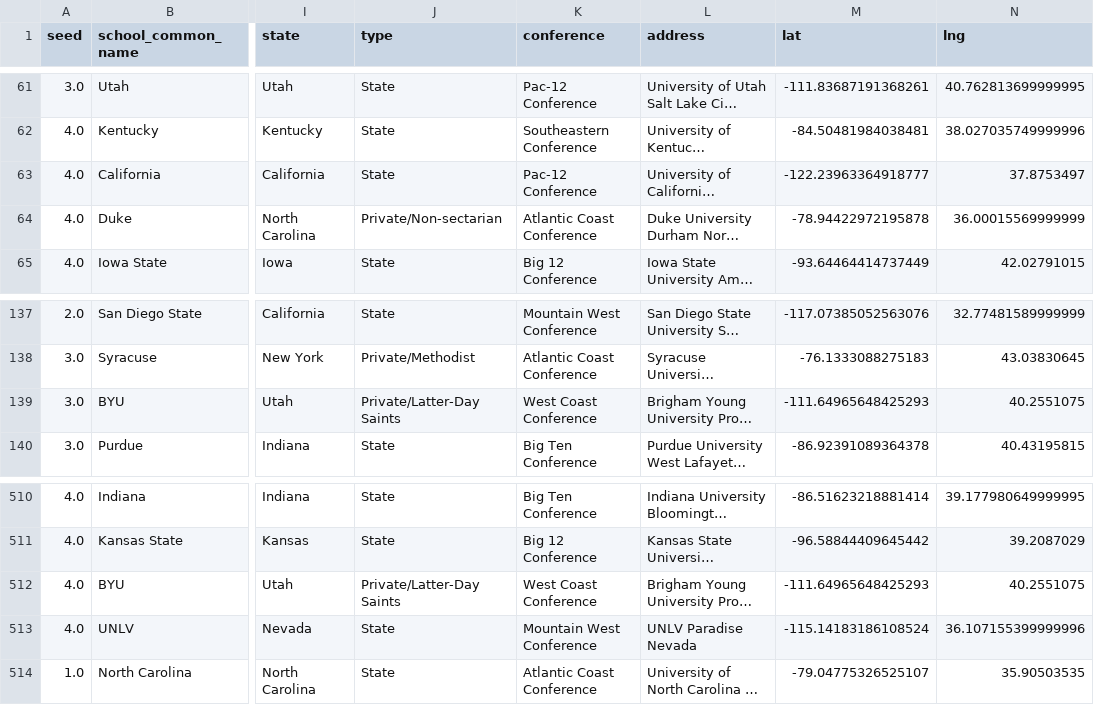
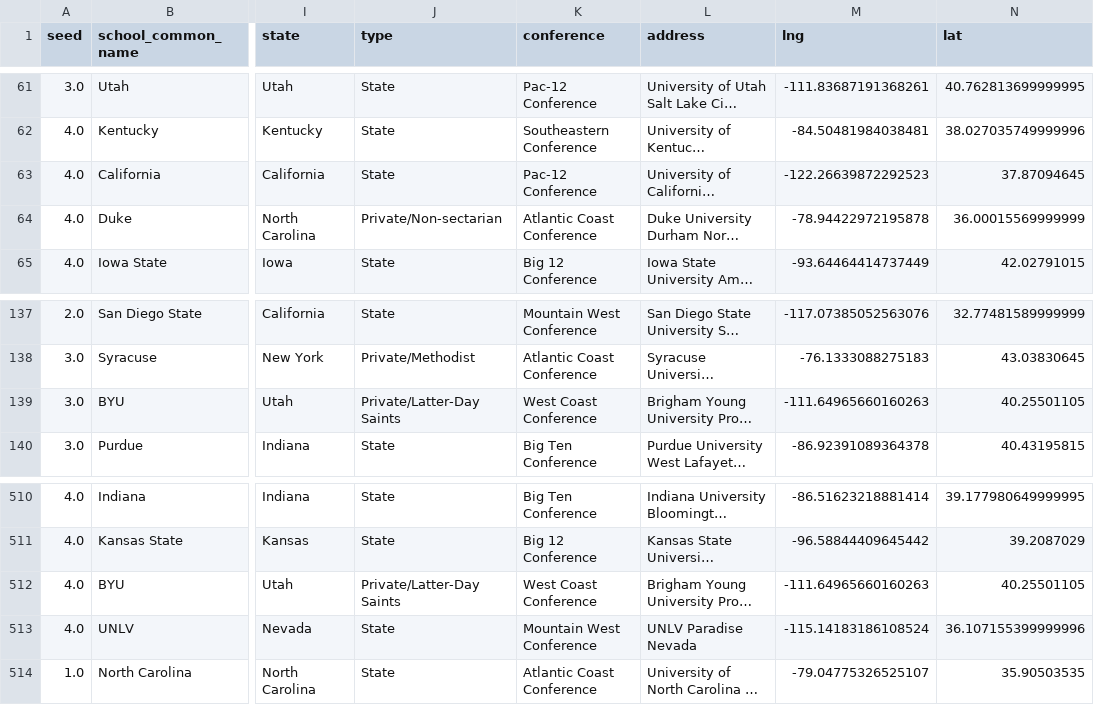
Before and after one commit to laurenoldham1202/final-project, a CSV file: data/cleaned/geocoded_results.csv, drawn as a sheet; only a part is shown, gaps mark what is left out; long unchanged cells end in …; the diff names each change by its address in the sheet, - before the commit and + after, or states it on an @@ line.

```diff
--- a/data/cleaned/geocoded_results.csv
+++ b/data/cleaned/geocoded_results.csv
-M1: lat
+M1: lng
-N1: lng
+N1: lat
-M63 (lng): -122.23963364918777
+M63 (lng): -122.26639872292523
-N63 (lat): 37.8753497
+N63 (lat): 37.87094645
-M139 (lng): -111.64965648425293
+M139 (lng): -111.64965660160263
-N139 (lat): 40.2551075
+N139 (lat): 40.25501105
-M512 (lng): -111.64965648425293
+M512 (lng): -111.64965660160263
-N512 (lat): 40.2551075
+N512 (lat): 40.25501105
```
Also changed, not shown: data/cleaned/distances-schools.csv, data/cleaned/distances-sites.csv, 10 other files.
